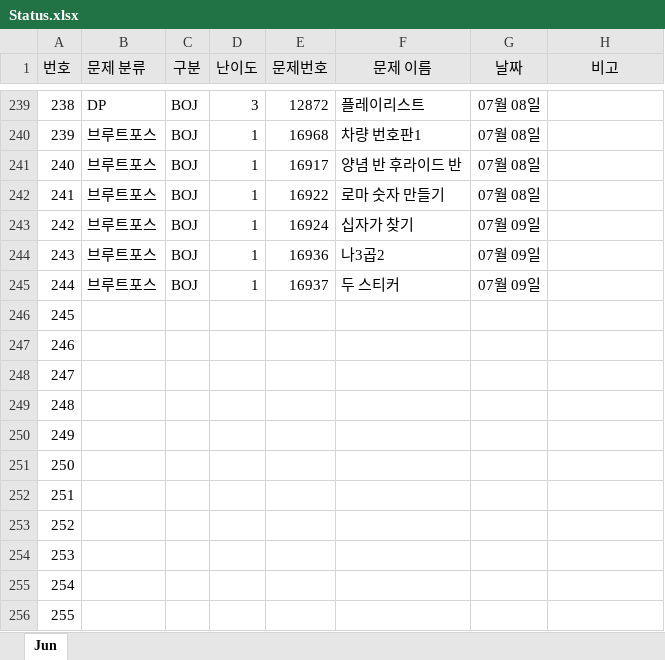
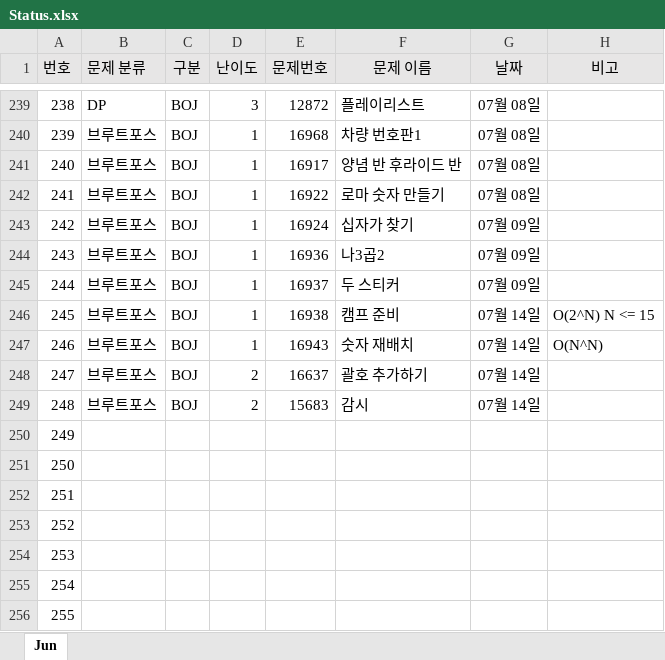
Before and after one commit to JunHeon-Ch/GC_Algorithm_Study, an Excel workbook: junheon/Status.xlsx, sheet Jun, drawn as a sheet; only a part is shown, gaps mark what is left out; values as stored, in another font and other column widths than the file's, no borders; the diff names each change by its address in the sheet, - before the commit and + after, or states it on an @@ line.

Commit message:
status

```diff
--- a/junheon/Status.xlsx (sheet Jun)
+++ b/junheon/Status.xlsx (sheet Jun)
-B246:B249 (문제 분류): (empty)
+B246:B249 (문제 분류): 브루트포스
-C246:C249 (구분): (empty)
+C246:C249 (구분): BOJ
-D246:D247 (난이도): (empty)
+D246:D247 (난이도): 1
-E246 (문제번호): (empty)
+E246 (문제번호): 16938
-F246 (문제 이름): (empty)
+F246 (문제 이름): 캠프 준비
-G246:G249 (날짜): (empty)
+G246:G249 (날짜): 07월 14일
-H246 (비고): (empty)
+H246 (비고): O(2^N) N <= 15
-E247 (문제번호): (empty)
+E247 (문제번호): 16943
-F247 (문제 이름): (empty)
+F247 (문제 이름): 숫자 재배치
-H247 (비고): (empty)
+H247 (비고): O(N^N)
-D248:D249 (난이도): (empty)
+D248:D249 (난이도): 2
-E248 (문제번호): (empty)
+E248 (문제번호): 16637
-F248 (문제 이름): (empty)
+F248 (문제 이름): 괄호 추가하기
-E249 (문제번호): (empty)
+E249 (문제번호): 15683
-F249 (문제 이름): (empty)
+F249 (문제 이름): 감시
```
